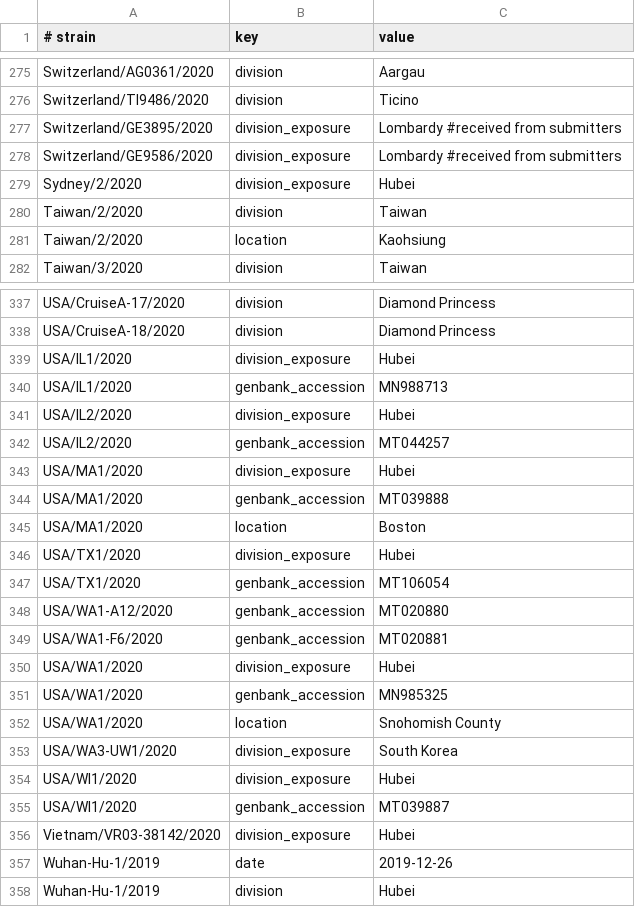
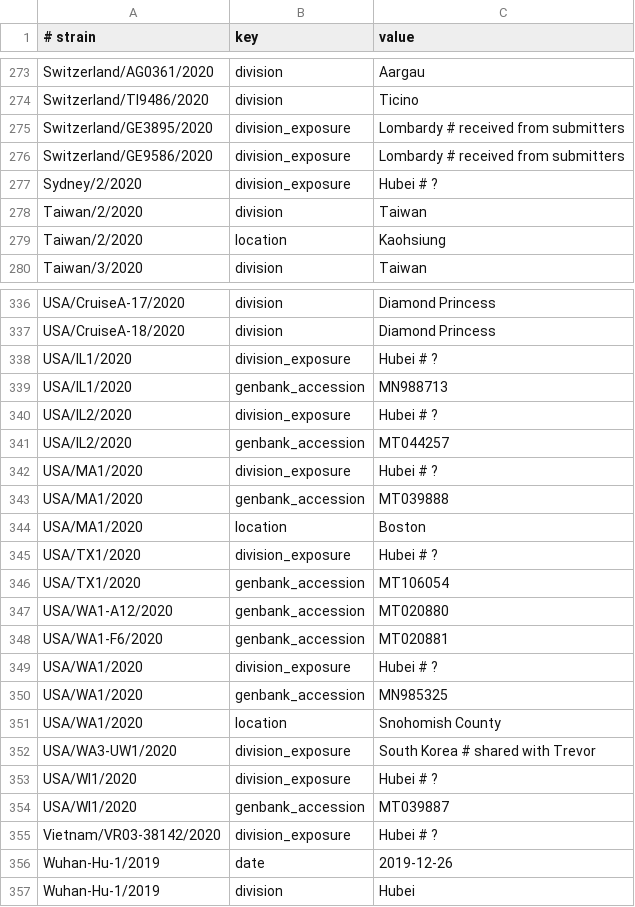
Before and after one commit to nextstrain/ncov-ingest, a TSV file: source-data/annotations.tsv, drawn as a sheet; only a part is shown, gaps mark what is left out; the diff covers the shown part only.

```diff
--- a/source-data/annotations.tsv
+++ b/source-data/annotations.tsv
@@ -276,5 +274,5 @@ Switzerland/AG0361/2020	division	Aargau
 Switzerland/TI9486/2020	division	Ticino
-Switzerland/GE3895/2020	division_exposure	Lombardy #received from submitters
-Switzerland/GE9586/2020	division_exposure	Lombardy #received from submitters
-Sydney/2/2020	division_exposure	Hubei
+Switzerland/GE3895/2020	division_exposure	Lombardy # received from submitters
+Switzerland/GE9586/2020	division_exposure	Lombardy # received from submitters
+Sydney/2/2020	division_exposure	Hubei # ?
 Taiwan/2/2020	division	Taiwan
@@ -338,10 +337,10 @@ USA/CruiseA-17/2020	division	Diamond Princess
 USA/CruiseA-18/2020	division	Diamond Princess
-USA/IL1/2020	division_exposure	Hubei
+USA/IL1/2020	division_exposure	Hubei # ?
 USA/IL1/2020	genbank_accession	MN988713
-USA/IL2/2020	division_exposure	Hubei
+USA/IL2/2020	division_exposure	Hubei # ?
 USA/IL2/2020	genbank_accession	MT044257
-USA/MA1/2020	division_exposure	Hubei
+USA/MA1/2020	division_exposure	Hubei # ?
 USA/MA1/2020	genbank_accession	MT039888
 USA/MA1/2020	location	Boston
-USA/TX1/2020	division_exposure	Hubei
+USA/TX1/2020	division_exposure	Hubei # ?
 USA/TX1/2020	genbank_accession	MT106054
@@ -349,9 +348,9 @@ USA/WA1-A12/2020	genbank_accession	MT020880
 USA/WA1-F6/2020	genbank_accession	MT020881
-USA/WA1/2020	division_exposure	Hubei
+USA/WA1/2020	division_exposure	Hubei # ?
 USA/WA1/2020	genbank_accession	MN985325
 USA/WA1/2020	location	Snohomish County
-USA/WA3-UW1/2020	division_exposure	South Korea
-USA/WI1/2020	division_exposure	Hubei
+USA/WA3-UW1/2020	division_exposure	South Korea # shared with Trevor
+USA/WI1/2020	division_exposure	Hubei # ?
 USA/WI1/2020	genbank_accession	MT039887
-Vietnam/VR03-38142/2020	division_exposure	Hubei
+Vietnam/VR03-38142/2020	division_exposure	Hubei # ?
 Wuhan-Hu-1/2019	date	2019-12-26
```
Also changed, not shown: 1 added row, 2 removed rows and 35 edited cells elsewhere in this file.
